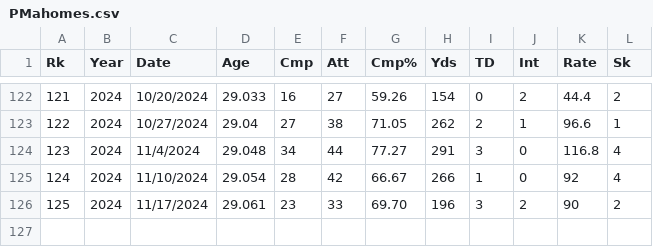
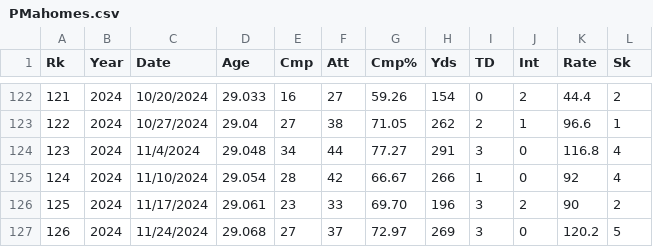
Before and after one commit to DylanLiesenfelt/Machine-Learning-and-Sports-Betting, a CSV file: models/Patrick Mahomes/PMahomes.csv, drawn as a sheet; only a part is shown, gaps mark what is left out.

```diff
--- a/models/Patrick Mahomes/PMahomes.csv
+++ b/models/Patrick Mahomes/PMahomes.csv
@@ -126 +126,2 @@ Rk,Year,Date,Age,Cmp,Att,Cmp%,Yds,TD,Int,Rate,Sk
 125,2024,11/17/2024,29.061,23,33,69.70,196,3,2,90,2
+126,2024,11/24/2024,29.068,27,37,72.97,269,3,0,120.2,5
```
Also changed, not shown: models/Jared Goff/JaredGoff.csv, models/Josh Allen/JoshAllen.csv, 3 other files.
